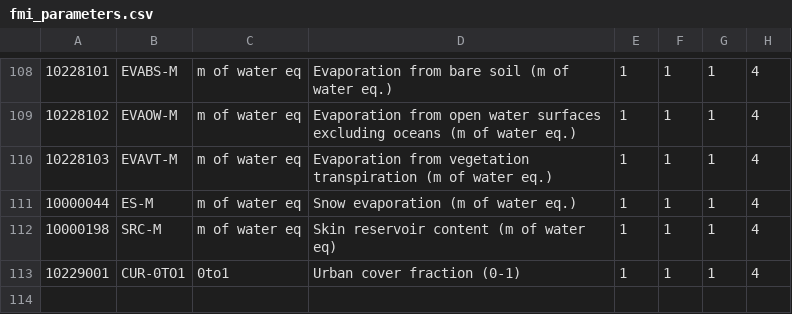
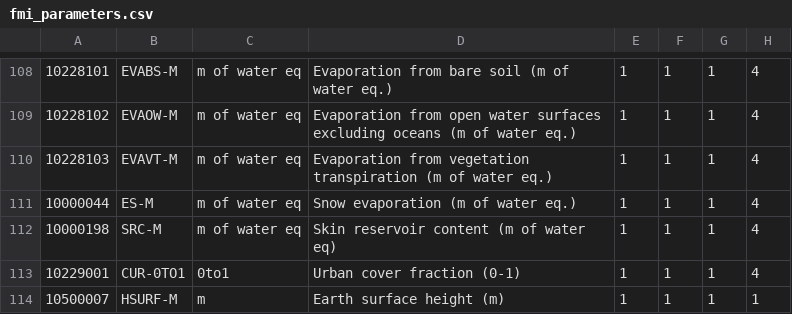
Before and after one commit to fmidev/harvesterseasons-smartmet, a CSV file: smartmet-server/config/libraries/grid-files/ext/fmi_parameters.csv, drawn as a sheet; only a part is shown, gaps mark what is left out.

```diff
--- a/smartmet-server/config/libraries/grid-files/ext/fmi_parameters.csv
+++ b/smartmet-server/config/libraries/grid-files/ext/fmi_parameters.csv
@@ -113 +113,2 @@
 10229001;CUR-0TO1;0to1;Urban cover fraction (0-1);1;1;1;4;
+10500007;HSURF-M;m;Earth surface height (m);1;1;1;1;
```
Also changed, not shown: smartmet-server/config/libraries/grid-files/ext/fmi_parameterId_grib.csv, 1 other file.
